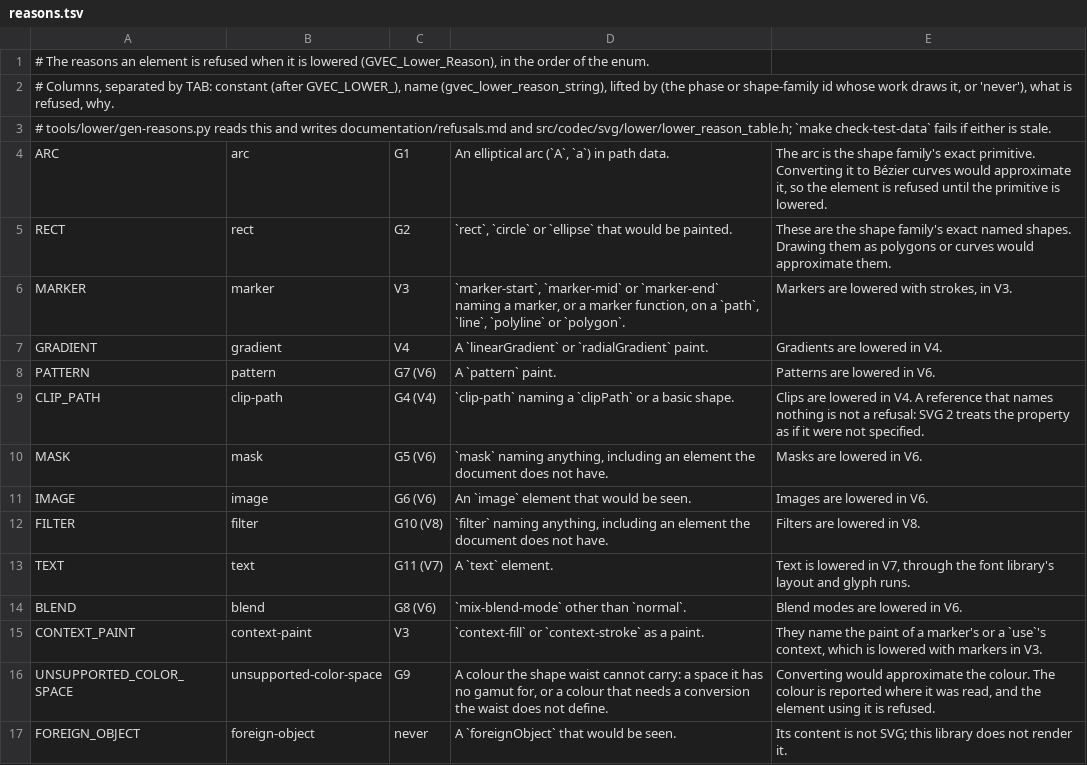
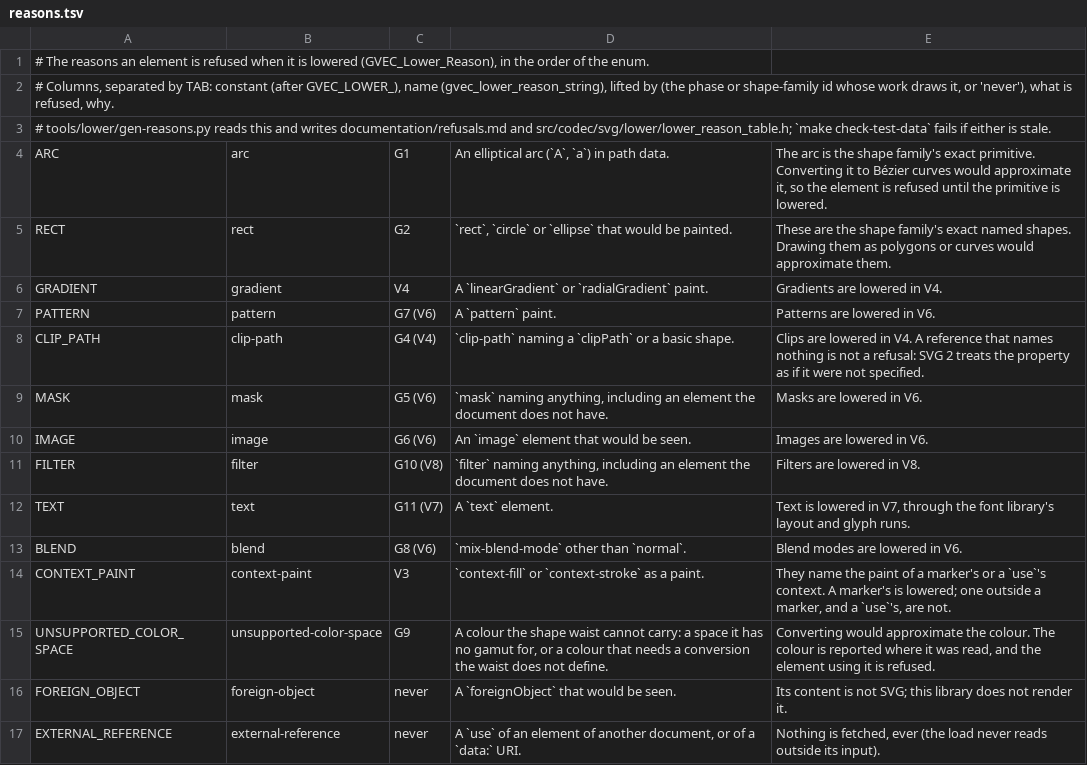
Before and after one commit to Ghoti-io/vector, a TSV file: tools/lower/reasons.tsv, drawn as a sheet; only a part is shown; the shorter side is filled out with more unchanged rows.

Commit message:
Lower markers: a picture of the marker at each vertex the geometry gives
A shape with marker-start, marker-mid or marker-end was refused, so every
arrowhead and bullet was missing. The vertices and the direction at each now
come from the geometry library; this library computes no tangent. Each vertex
is one instance of the marker's content, a picture interned by content, under
the shape's map, the vertex, the rotation (an angle, auto, or auto-start-
reverse built from the unit direction so quarter turns are exact), the scale
(markerUnits) and the reference point. The content is clipped to the marker's
viewport unless overflow says otherwise, inherits from the marker's own place
in the document, and reads context-fill and context-stroke from the shape, so
one marker used with two paints is two pictures.

Instances are counted over the whole lowering against max_marker_instances
(a new option, replacing eight reserved bytes) and an element past it is
refused whole. paint-order now places the markers among the fill and the
stroke. The MARKER refusal reason is retired. A marker that refers back to
itself is cut by the document's reference graph, so no stack of its own is
kept.

```diff
--- a/tools/lower/reasons.tsv
+++ b/tools/lower/reasons.tsv
@@ -5,3 +5,2 @@ ARC	arc	G1	An elliptical arc (`A`, `a`) in path data.	The arc is the shape famil
 RECT	rect	G2	`rect`, `circle` or `ellipse` that would be painted.	These are the shape family's exact named shapes. Drawing them as polygons or curves would approximate them.
-MARKER	marker	V3	`marker-start`, `marker-mid` or `marker-end` naming a marker, or a marker function, on a `path`, `line`, `polyline` or `polygon`.	Markers are lowered with strokes, in V3.
 GRADIENT	gradient	V4	A `linearGradient` or `radialGradient` paint.	Gradients are lowered in V4.
@@ -14,3 +13,3 @@ TEXT	text	G11 (V7)	A `text` element.	Text is lowered in V7, through the font lib
 BLEND	blend	G8 (V6)	`mix-blend-mode` other than `normal`.	Blend modes are lowered in V6.
-CONTEXT_PAINT	context-paint	V3	`context-fill` or `context-stroke` as a paint.	They name the paint of a marker's or a `use`'s context, which is lowered with markers in V3.
+CONTEXT_PAINT	context-paint	V3	`context-fill` or `context-stroke` as a paint.	They name the paint of a marker's or a `use`'s context. A marker's is lowered; one outside a marker, and a `use`'s, are not.
 UNSUPPORTED_COLOR_SPACE	unsupported-color-space	G9	A colour the shape waist cannot carry: a space it has no gamut for, or a colour that needs a conversion the waist does not define.	Converting would approximate the colour. The colour is reported where it was read, and the element using it is refused.
```
Also changed, not shown: 46 other files.
